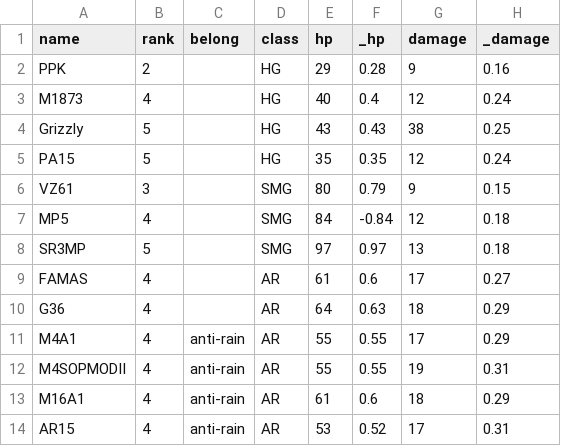
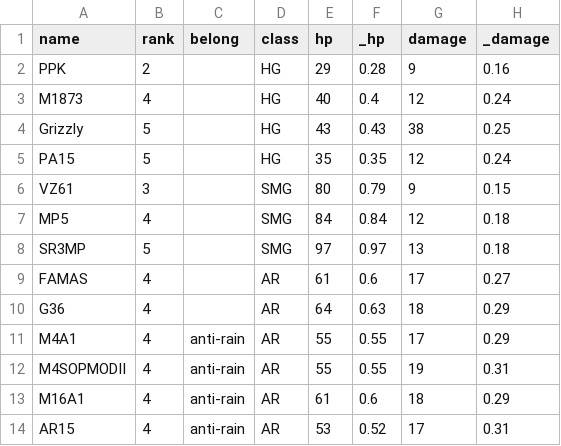
Before and after one commit to Hyuni02/DollsKnights, a CSV file: Assets/Resources/Data/DollStateData.csv, drawn as a sheet; only a part is shown; the diff names each change by its address in the sheet, - before the commit and + after, or states it on an @@ line.

```diff
--- a/Assets/Resources/Data/DollStateData.csv
+++ b/Assets/Resources/Data/DollStateData.csv
-F7 (_hp): -0.84
+F7 (_hp): 0.84
```
Also changed, not shown: 9 other files.
